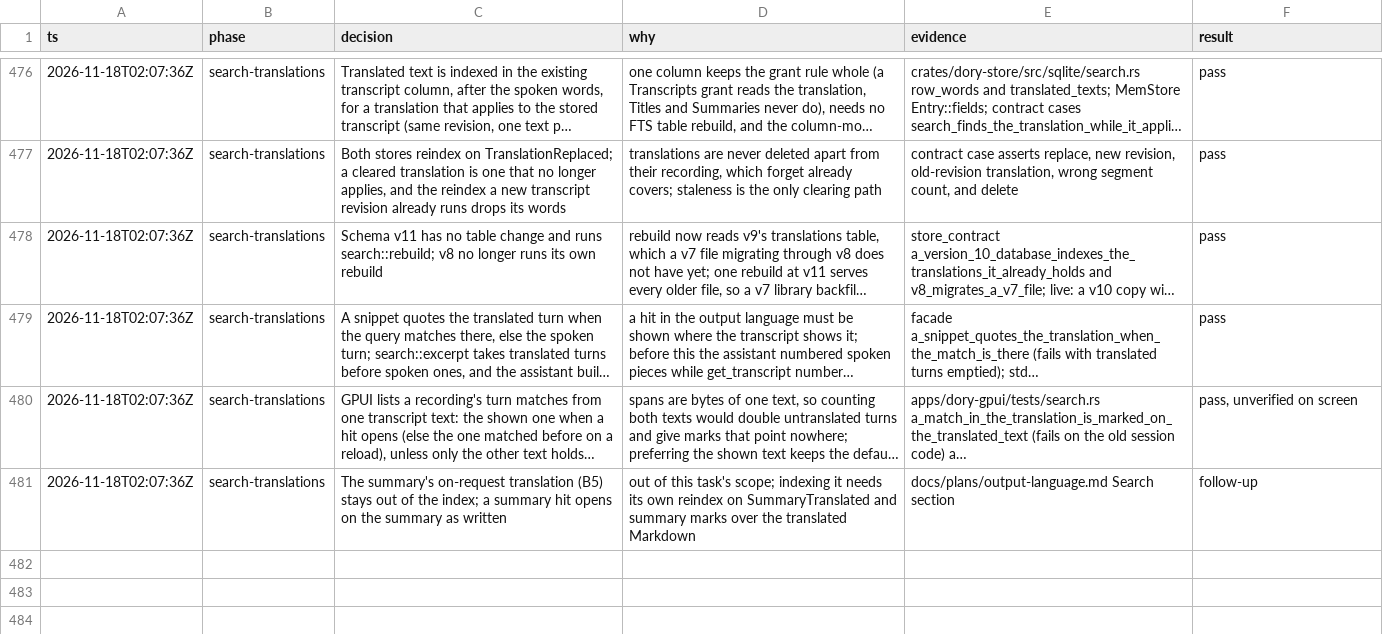
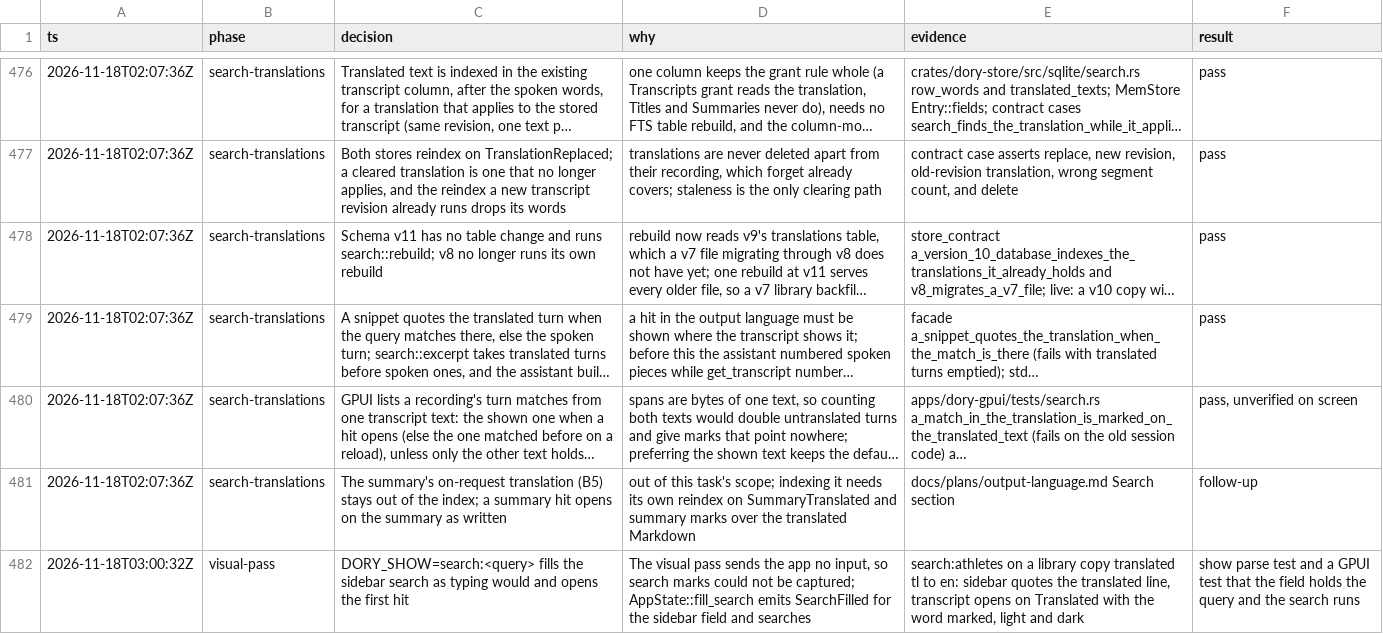
Before and after one commit to duyth1203/dory, a TSV file: docs/plans/decisions.tsv, drawn as a sheet; only a part is shown, gaps mark what is left out; long unchanged cells end in …; the diff names each change by its address in the sheet, - before the commit and + after, or states it on an @@ line.

Commit message:
feat(gpui): DORY_SHOW=search:<query> opens a search for the visual pass
The visual pass sends the app no input, so search marks could not be
captured. search:<query> fills the sidebar field as typing would, through
AppState::fill_search and a SearchFilled event the sidebar applies, then
opens the first hit once the search settles.

```diff
--- a/docs/plans/decisions.tsv
+++ b/docs/plans/decisions.tsv
+row 482: 2026-11-18T03:00:32Z | visual-pass | DORY_SHOW=search:<query> fills the sidebar search as typing would and opens the first hit | The visual pass sends the app no input, so search marks could not be captured; AppState::fill_search emits SearchFilled for the sidebar field and searches | search:athletes on a library copy translated tl to en: sidebar quotes the translated line, transcript opens on Translated with the word marked, light and dark | show parse test and a GPUI test that the field holds the query and the search runs
```
Also changed, not shown: 5 other files.
